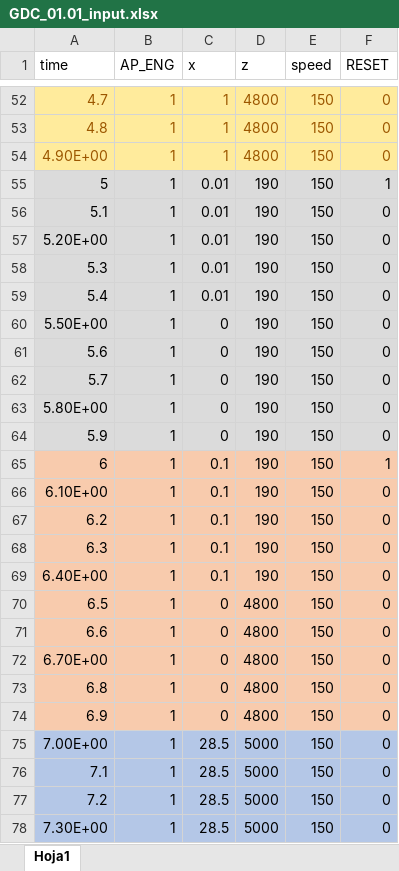
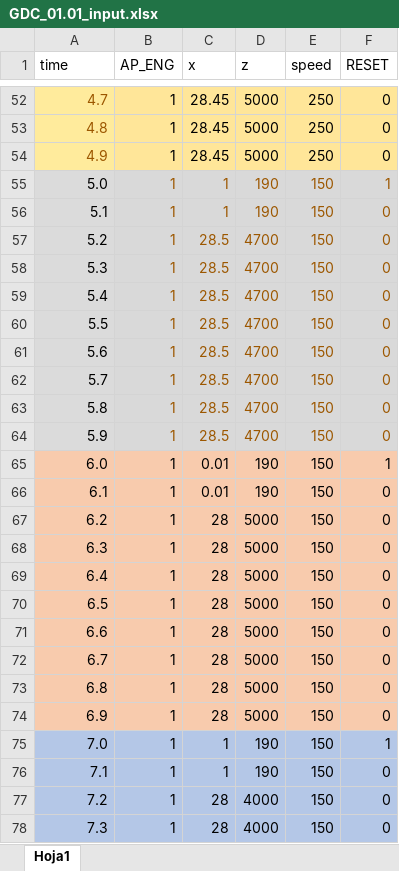
Before and after one commit to joghub/misilnl, an Excel workbook: GDC_01.01_input.xlsx, sheet Hoja1, drawn as a sheet; only a part is shown, gaps mark what is left out; values as stored, in another font and other column widths than the file's, no borders; removed rows and columns are numbered as before the commit, all else as after; the diff covers the shown part only; the diff names each change by its address in the sheet, - before the commit and + after, or states it on an @@ line.

```diff
--- a/GDC_01.01_input.xlsx (sheet Hoja1)
+++ b/GDC_01.01_input.xlsx (sheet Hoja1)
-B52:F53 text colour: #9C5700
+B52:F53 text colour: black
-C52:C53 (x): 1
+C52:C53 (x): 28.45
-D52:D53 (z): 4800
+D52:D53 (z): 5000
-E52:E53 (speed): 150
+E52:E53 (speed): 250
-row 54: 4.90E+00 | 1 | 1 | 4800 | 150 | 0
+row 54: 4.9 | 1 | 28.45 | 5000 | 250 | 0
-A55 (time): 5
+A55 (time): 5.0
-B55:F64 text colour: black
+B55:F64 text colour: #9C5700
-C55:C56 (x): 0.01
+C55:C56 (x): 1
-A57 (time): 5.20E+00
+A57 (time): 5.2
-C57:C59 (x): 0.01
+C57:C59 (x): 28.5
-D57:D64 (z): 190
+D57:D64 (z): 4700
-A60 (time): 5.50E+00
+A60 (time): 5.5
-C60:C64 (x): 0
+C60:C64 (x): 28.5
-A63 (time): 5.80E+00
+A63 (time): 5.8
-A65 (time): 6
+A65 (time): 6.0
-C65:C66 (x): 0.1
+C65:C66 (x): 0.01
-A66 (time): 6.10E+00
+A66 (time): 6.1
-C67:C69 (x): 0.1
+C67:C69 (x): 28
-D67:D69 (z): 190
+D67:D69 (z): 5000
-A69 (time): 6.40E+00
+A69 (time): 6.4
-C70:C74 (x): 0
+C70:C74 (x): 28
-D70:D74 (z): 4800
+D70:D74 (z): 5000
-A72 (time): 6.70E+00
+A72 (time): 6.7
-row 75: 7.00E+00 | 1 | 28.5 | 5000 | 150 | 0
+row 75: 7.0 | 1 | 1 | 190 | 150 | 1
-C76 (x): 28.5
+C76 (x): 1
-D76 (z): 5000
+D76 (z): 190
-C77:C78 (x): 28.5
+C77:C78 (x): 28
-D77:D78 (z): 5000
+D77:D78 (z): 4000
-A78 (time): 7.30E+00
+A78 (time): 7.3
```
Also changed, not shown: 12 added rows, 12 removed rows, 131 edited cells and cell formats elsewhere in this sheet, GDC_01_LegSeq_and_TargetParams.xlsx, 5 other files.
